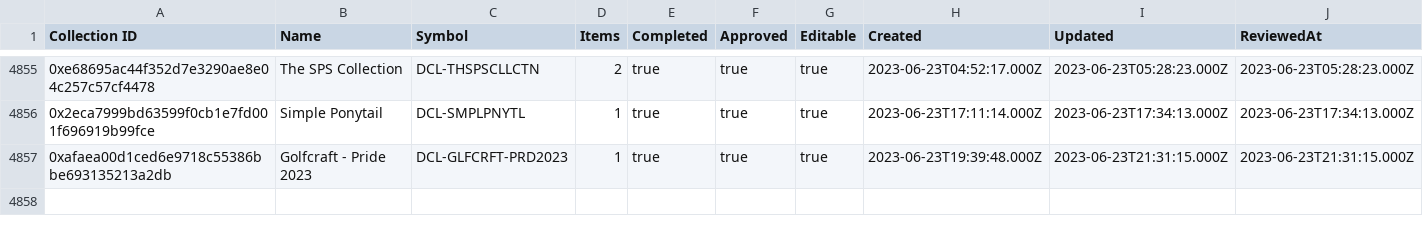
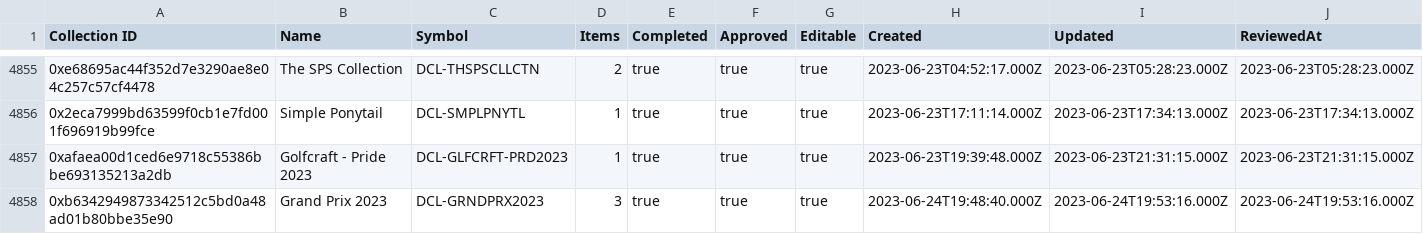
Before and after one commit to 1emu/transparency, a CSV file: collections.csv, drawn as a sheet; only a part is shown, gaps mark what is left out; rows hold the shown columns only; the diff names each change by its address in the sheet, - before the commit and + after, or states it on an @@ line.

```diff
--- a/collections.csv
+++ b/collections.csv
+row 4858: 0xb6342949873342512c5bd0a48ad01b80bbe35e90 | Grand Prix 2023 | DCL-GRNDPRX2023 | 3 | true | true | true | 2023-06-24T19:48:40.000Z | 2023-06-24T19:53:16.000Z | 2023-06-24T19:53:16.000Z
```
Also changed, not shown: balances.csv, grants.csv, 16 other files.
